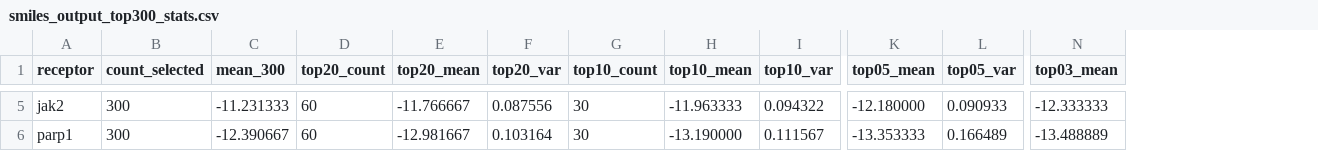
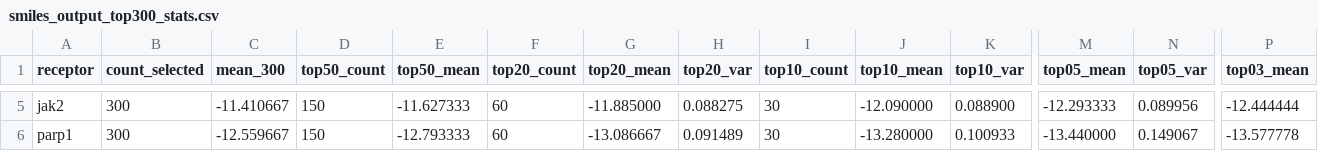
Before and after one commit to tg929/GA_gpt_rag, a CSV file: smiles_output_top300_stats.csv, drawn as a sheet; only a part is shown, gaps mark what is left out; addresses are those after the commit; the diff covers the shown part only; the diff names each change by its address in the sheet, - before the commit and + after, or states it on an @@ line.

```diff
--- a/smiles_output_top300_stats.csv
+++ b/smiles_output_top300_stats.csv
+column D (top50_count), rows 5-6: 150 | 150
+column E (top50_mean), rows 5-6: -11.627333 | -12.793333
-C5 (mean_300): -11.231333
+C5 (mean_300): -11.410667
-G5 (top20_mean): -11.766667
+G5 (top20_mean): -11.885000
-H5 (top20_var): 0.087556
+H5 (top20_var): 0.088275
-J5 (top10_mean): -11.963333
+J5 (top10_mean): -12.090000
-K5 (top10_var): 0.094322
+K5 (top10_var): 0.088900
-M5 (top05_mean): -12.180000
+M5 (top05_mean): -12.293333
-N5 (top05_var): 0.090933
+N5 (top05_var): 0.089956
-P5 (top03_mean): -12.333333
+P5 (top03_mean): -12.444444
-C6 (mean_300): -12.390667
+C6 (mean_300): -12.559667
-G6 (top20_mean): -12.981667
+G6 (top20_mean): -13.086667
-H6 (top20_var): 0.103164
+H6 (top20_var): 0.091489
-J6 (top10_mean): -13.190000
+J6 (top10_mean): -13.280000
-K6 (top10_var): 0.111567
+K6 (top10_var): 0.100933
-M6 (top05_mean): -13.353333
+M6 (top05_mean): -13.440000
-N6 (top05_var): 0.166489
+N6 (top05_var): 0.149067
-P6 (top03_mean): -13.488889
+P6 (top03_mean): -13.577778
```
Also changed, not shown: 24 edited cells elsewhere in this file, 7 other files.
